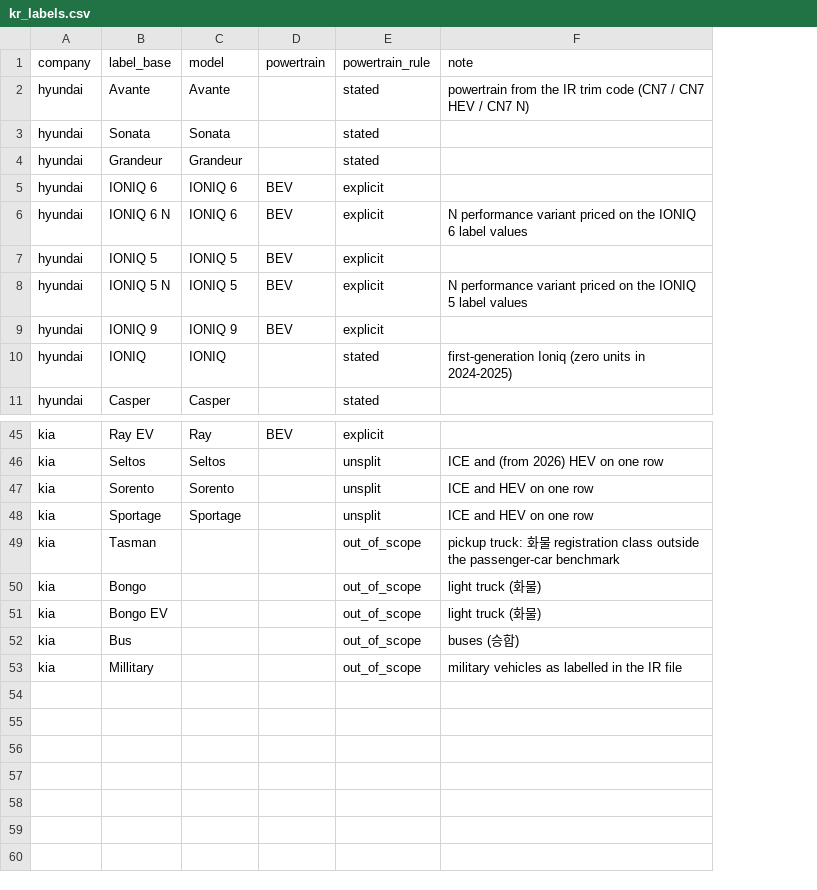
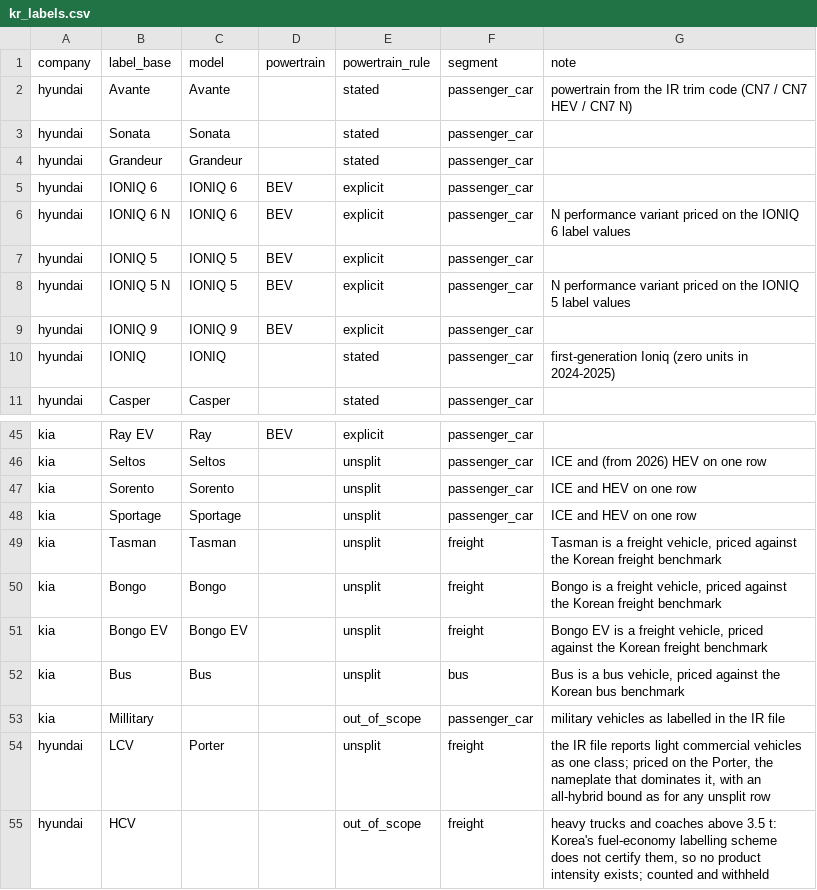
Before and after one commit to PLANiT-Institute/tradeimpact, a CSV file: data/auto/sales/method/kr_labels.csv, drawn as a sheet; only a part is shown, gaps mark what is left out; addresses are those after the commit; the diff names each change by its address in the sheet, - before the commit and + after, or states it on an @@ line.

```diff
--- a/data/auto/sales/method/kr_labels.csv
+++ b/data/auto/sales/method/kr_labels.csv
+column F (segment), rows 2-11: all passenger_car; rows 45-53: passenger_car | passenger_car | passenger_car | passenger_car | freight | freight | freight | bus | passenger_car
-C49 (model): (empty)
+C49 (model): Tasman
-E49:E52 (powertrain_rule): out_of_scope
+E49:E52 (powertrain_rule): unsplit
-G49 (note): pickup truck: 화물 registration class outside the passenger-car benchmark
+G49 (note): Tasman is a freight vehicle, priced against the Korean freight benchmark
-C50 (model): (empty)
+C50 (model): Bongo
-G50 (note): light truck (화물)
+G50 (note): Bongo is a freight vehicle, priced against the Korean freight benchmark
-C51 (model): (empty)
+C51 (model): Bongo EV
-G51 (note): light truck (화물)
+G51 (note): Bongo EV is a freight vehicle, priced against the Korean freight benchmark
-C52 (model): (empty)
+C52 (model): Bus
-G52 (note): buses (승합)
+G52 (note): Bus is a bus vehicle, priced against the Korean bus benchmark
+row 54: hyundai | LCV | Porter |  | unsplit | freight | the IR file reports light commercial vehicles as one class; priced on the Porter, the nameplate that dominates it, with an all-hybrid bound as for any unsplit row
+row 55: hyundai | HCV |  |  | out_of_scope | freight | heavy trucks and coaches above 3.5 t: Korea's fuel-economy labelling scheme does not certify them, so no product intensity exists; counted and withheld
```
Also changed, not shown: data/auto/output/cohorts_withheld.csv, data/auto/output/destination_parameters_kr.csv, 43 other files.
